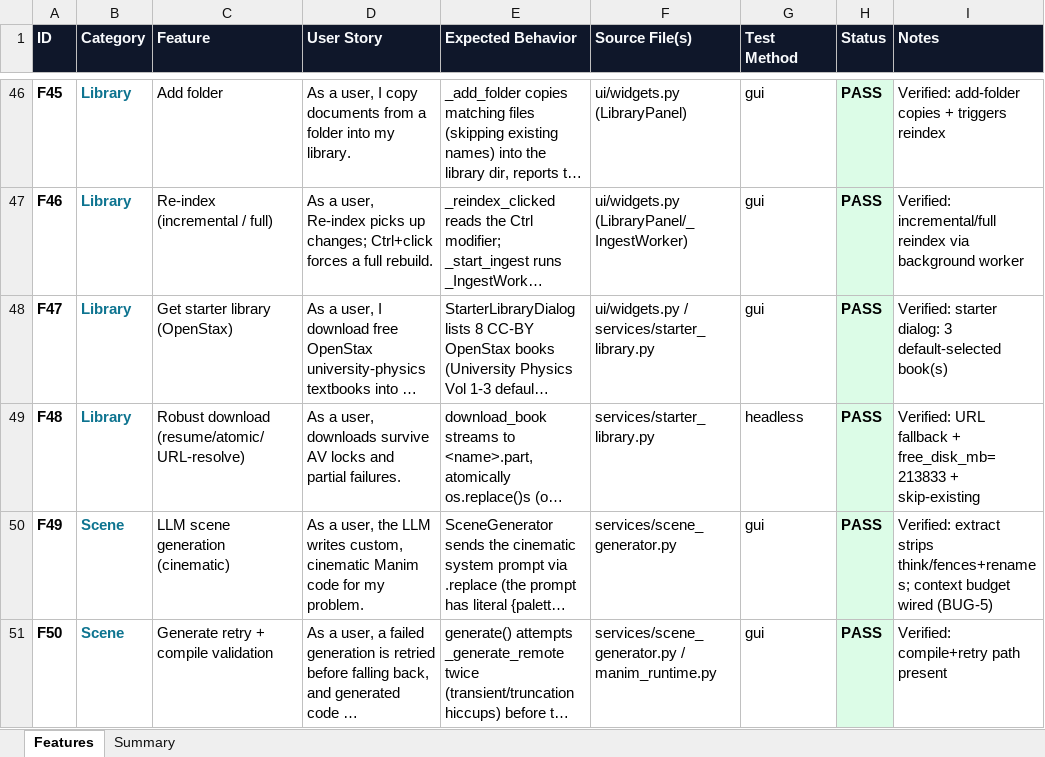
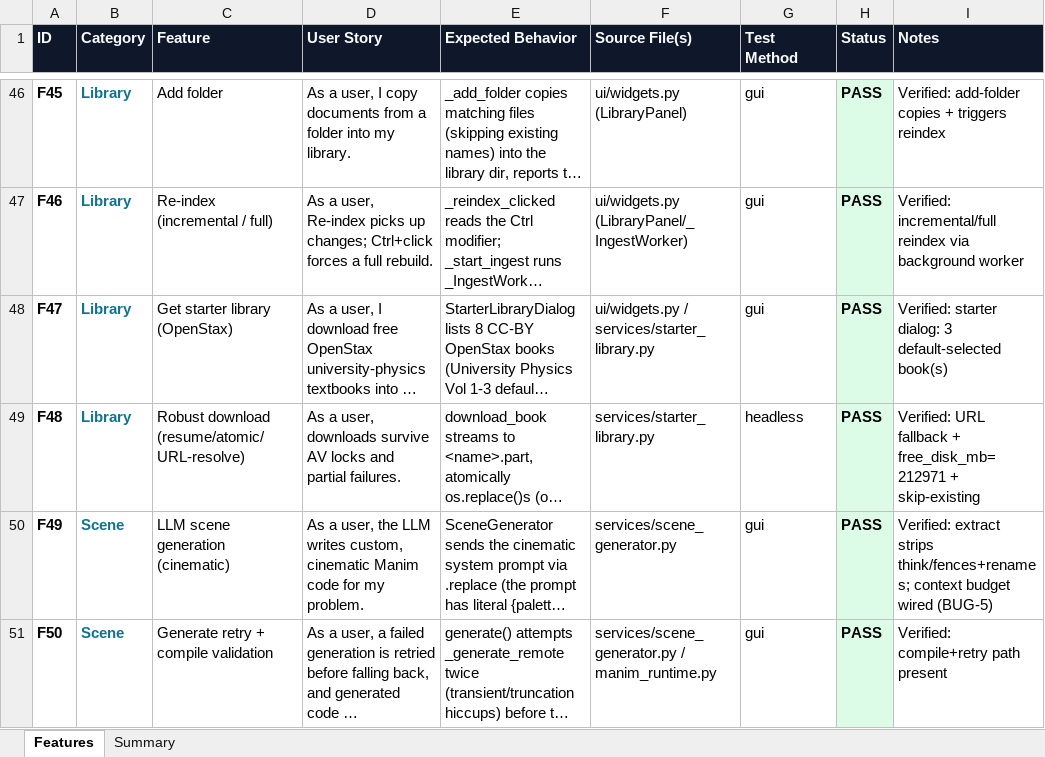
Before and after one commit to gopheriv/aetherlab, an Excel workbook: AetherLab_Feature_Tracker.xlsx, sheet Features, drawn as a sheet; only a part is shown, gaps mark what is left out; long unchanged cells end in …; values as stored, in another font and other column widths than the file's, no borders; the diff covers the shown part only; the diff names each change by its address in the sheet, - before the commit and + after, or states it on an @@ line.

```diff
--- a/AetherLab_Feature_Tracker.xlsx (sheet Features)
+++ b/AetherLab_Feature_Tracker.xlsx (sheet Features)
-I49 (Notes): …fallback + free_disk_mb=213833 + skip-existing
+I49 (Notes): …fallback + free_disk_mb=212971 + skip-existing
```
Also changed, not shown: 3 edited cells elsewhere in this sheet, 29 other files.
